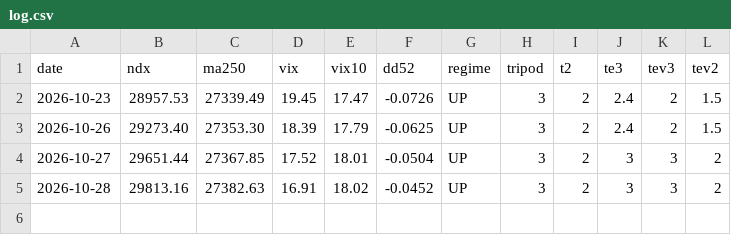
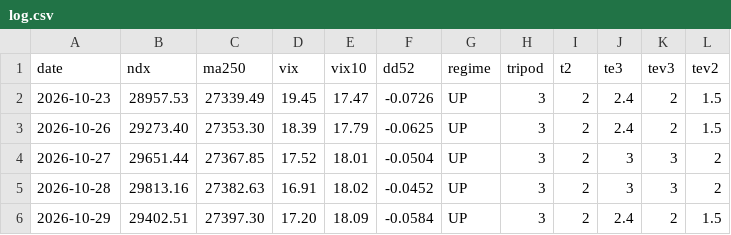
Before and after one commit to khskblue-ui/portfolio-backtester, a CSV file: signals/tripod/log.csv, drawn as a sheet; the diff names each change by its address in the sheet, - before the commit and + after, or states it on an @@ line.

```diff
--- a/signals/tripod/log.csv
+++ b/signals/tripod/log.csv
+row 6: 2026-10-29 | 29402.51 | 27397.30 | 17.20 | 18.09 | -0.0584 | UP | 3 | 2 | 2.4 | 2 | 1.5
```
Also changed, not shown: 3 other files.
